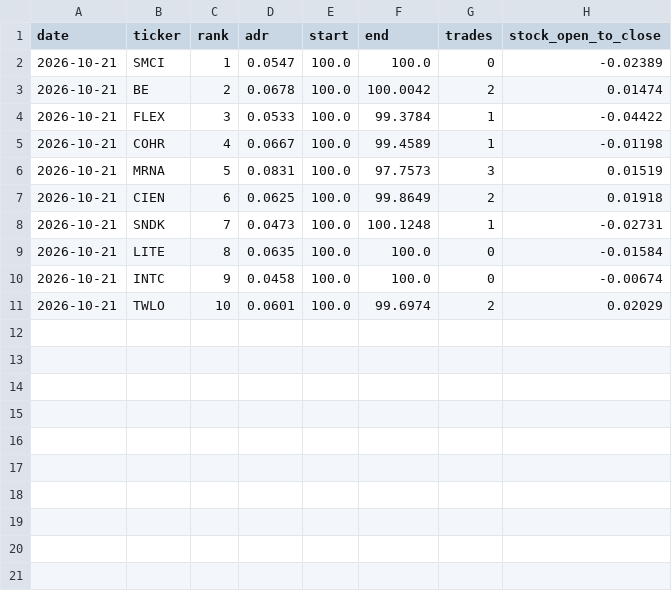
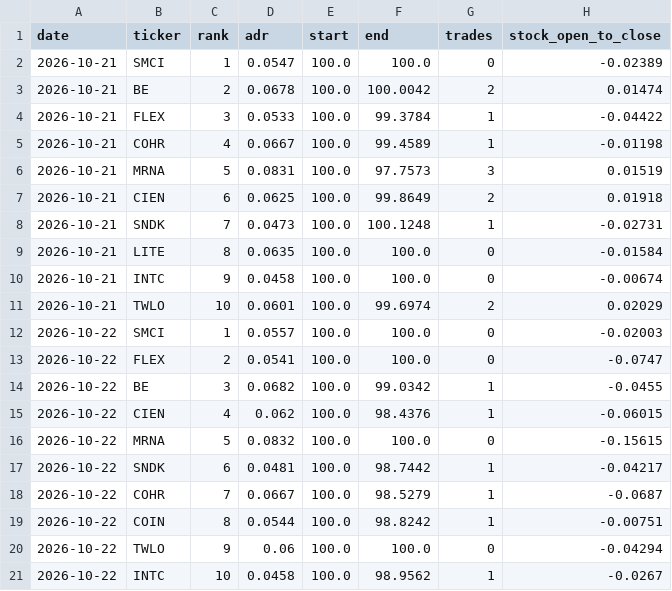
Before and after one commit to jasonmatt1112-coder/SRanker, a CSV file: data/stock_ranker_history_live.csv, drawn as a sheet; the diff names each change by its address in the sheet, - before the commit and + after, or states it on an @@ line.

```diff
--- a/data/stock_ranker_history_live.csv
+++ b/data/stock_ranker_history_live.csv
+row 12: 2026-10-22 | SMCI | 1 | 0.0557 | 100.0 | 100.0 | 0 | -0.02003
+row 13: 2026-10-22 | FLEX | 2 | 0.0541 | 100.0 | 100.0 | 0 | -0.0747
+row 14: 2026-10-22 | BE | 3 | 0.0682 | 100.0 | 99.0342 | 1 | -0.0455
+row 15: 2026-10-22 | CIEN | 4 | 0.062 | 100.0 | 98.4376 | 1 | -0.06015
+row 16: 2026-10-22 | MRNA | 5 | 0.0832 | 100.0 | 100.0 | 0 | -0.15615
+row 17: 2026-10-22 | SNDK | 6 | 0.0481 | 100.0 | 98.7442 | 1 | -0.04217
+row 18: 2026-10-22 | COHR | 7 | 0.0667 | 100.0 | 98.5279 | 1 | -0.0687
+row 19: 2026-10-22 | COIN | 8 | 0.0544 | 100.0 | 98.8242 | 1 | -0.00751
+row 20: 2026-10-22 | TWLO | 9 | 0.06 | 100.0 | 100.0 | 0 | -0.04294
+row 21: 2026-10-22 | INTC | 10 | 0.0458 | 100.0 | 98.9562 | 1 | -0.0267
```
Also changed, not shown: data/stock_ranker_history.csv, data/stock_ranker_history_live_trades.csv, 1 other file.
